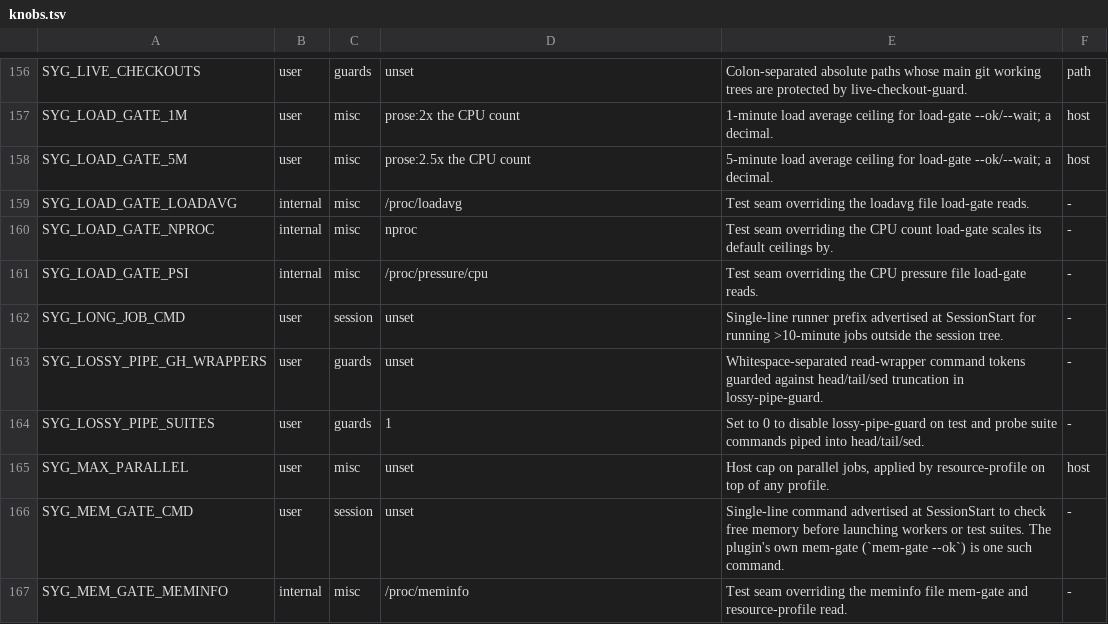
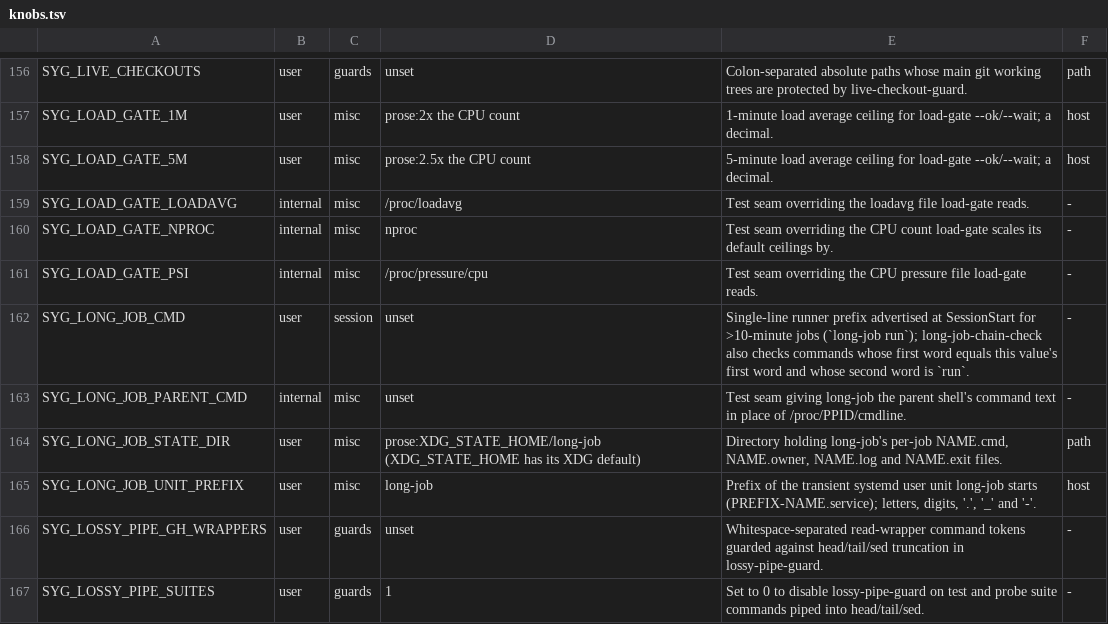
Before and after one commit to lbds137/seyag, a TSV file: plugins/seyag/config/knobs.tsv, drawn as a sheet; only a part is shown, gaps mark what is left out; the shorter side is filled out with more unchanged rows.

```diff
--- a/plugins/seyag/config/knobs.tsv
+++ b/plugins/seyag/config/knobs.tsv
@@ -161,3 +161,6 @@ SYG_LOAD_GATE_NPROC	internal	misc	nproc	Test seam overriding the CPU count load-
 SYG_LOAD_GATE_PSI	internal	misc	/proc/pressure/cpu	Test seam overriding the CPU pressure file load-gate reads.	-
-SYG_LONG_JOB_CMD	user	session	unset	Single-line runner prefix advertised at SessionStart for running >10-minute jobs outside the session tree.	-
+SYG_LONG_JOB_CMD	user	session	unset	Single-line runner prefix advertised at SessionStart for >10-minute jobs (`long-job run`); long-job-chain-check also checks commands whose first word equals this value's first word and whose second word is `run`.	-
+SYG_LONG_JOB_PARENT_CMD	internal	misc	unset	Test seam giving long-job the parent shell's command text in place of /proc/PPID/cmdline.	-
+SYG_LONG_JOB_STATE_DIR	user	misc	prose:XDG_STATE_HOME/long-job (XDG_STATE_HOME has its XDG default)	Directory holding long-job's per-job NAME.cmd, NAME.owner, NAME.log and NAME.exit files.	path
+SYG_LONG_JOB_UNIT_PREFIX	user	misc	long-job	Prefix of the transient systemd user unit long-job starts (PREFIX-NAME.service); letters, digits, '.', '_' and '-'.	host
 SYG_LOSSY_PIPE_GH_WRAPPERS	user	guards	unset	Whitespace-separated read-wrapper command tokens guarded against head/tail/sed truncation in lossy-pipe-guard.	-
```
Also changed, not shown: 9 other files.
